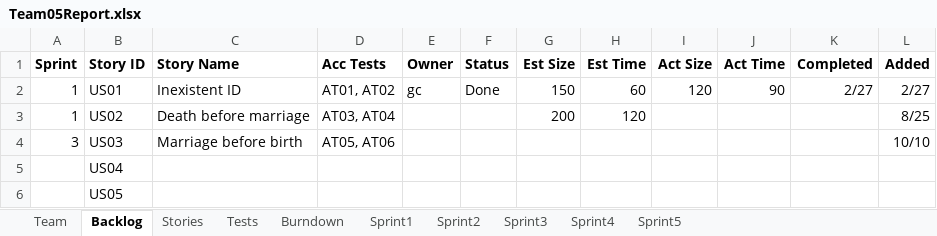
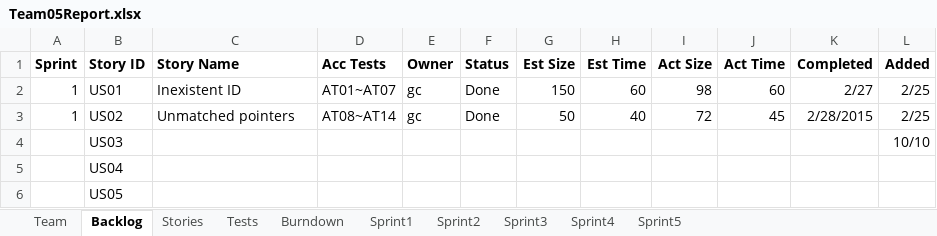
Before and after one commit to LSYanJun/SSW555tm052015s, an Excel workbook: Team05Report.xlsx, sheet Backlog, drawn as a sheet; only a part is shown; values as stored, in another font and other column widths than the file's, no borders; the diff names each change by its address in the sheet, - before the commit and + after, or states it on an @@ line.

Commit message:
Complete two user stories
User stories 1 and 2 and the tests of them are completed.

```diff
--- a/Team05Report.xlsx (sheet Backlog)
+++ b/Team05Report.xlsx (sheet Backlog)
-D2 (Acc Tests): AT01, AT02
+D2 (Acc Tests): AT01~AT07
-I2 (Act Size): 120
+I2 (Act Size): 98
-J2 (Act Time): 90
+J2 (Act Time): 60
-L2 (Added): 2/27
+L2 (Added): 2/25
-C3 (Story Name): Death before marriage
+C3 (Story Name): Unmatched pointers
-D3 (Acc Tests): AT03, AT04
+D3 (Acc Tests): AT08~AT14
-E3 (Owner): (empty)
+E3 (Owner): gc
-F3 (Status): (empty)
+F3 (Status): Done
-G3 (Est Size): 200
+G3 (Est Size): 50
-H3 (Est Time): 120
+H3 (Est Time): 40
-I3 (Act Size): (empty)
+I3 (Act Size): 72
-J3 (Act Time): (empty)
+J3 (Act Time): 45
-K3 (Completed): (empty)
+K3 (Completed): 2/28/2015
-L3 (Added): 8/25
+L3 (Added): 2/25
-A4 (Sprint): 3
+A4 (Sprint): (empty)
-C4 (Story Name): Marriage before birth
+C4 (Story Name): (empty)
-D4 (Acc Tests): AT05, AT06
+D4 (Acc Tests): (empty)
```
Also changed, not shown: sheet Tests, sheet Sprint1, sheet Stories, charts or pictures, 14 other files.
